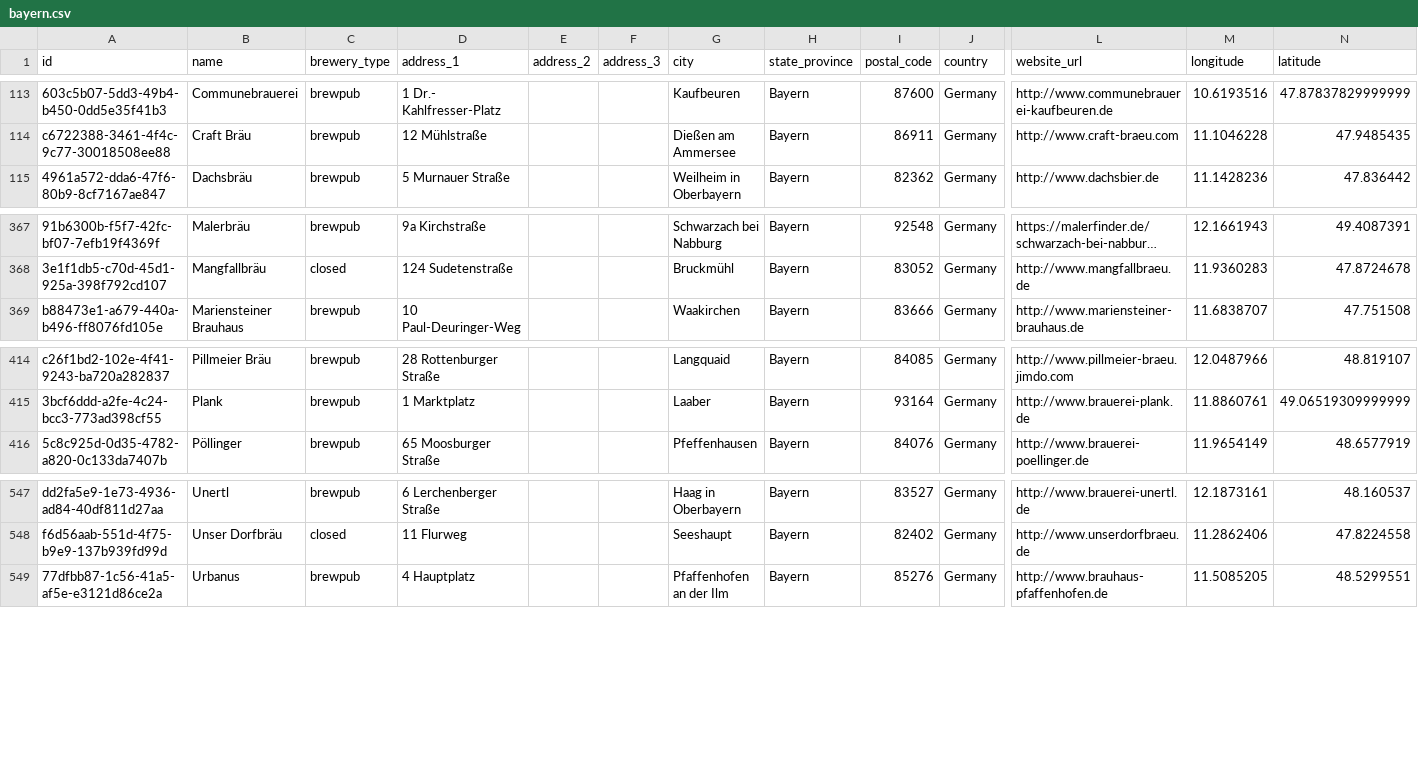
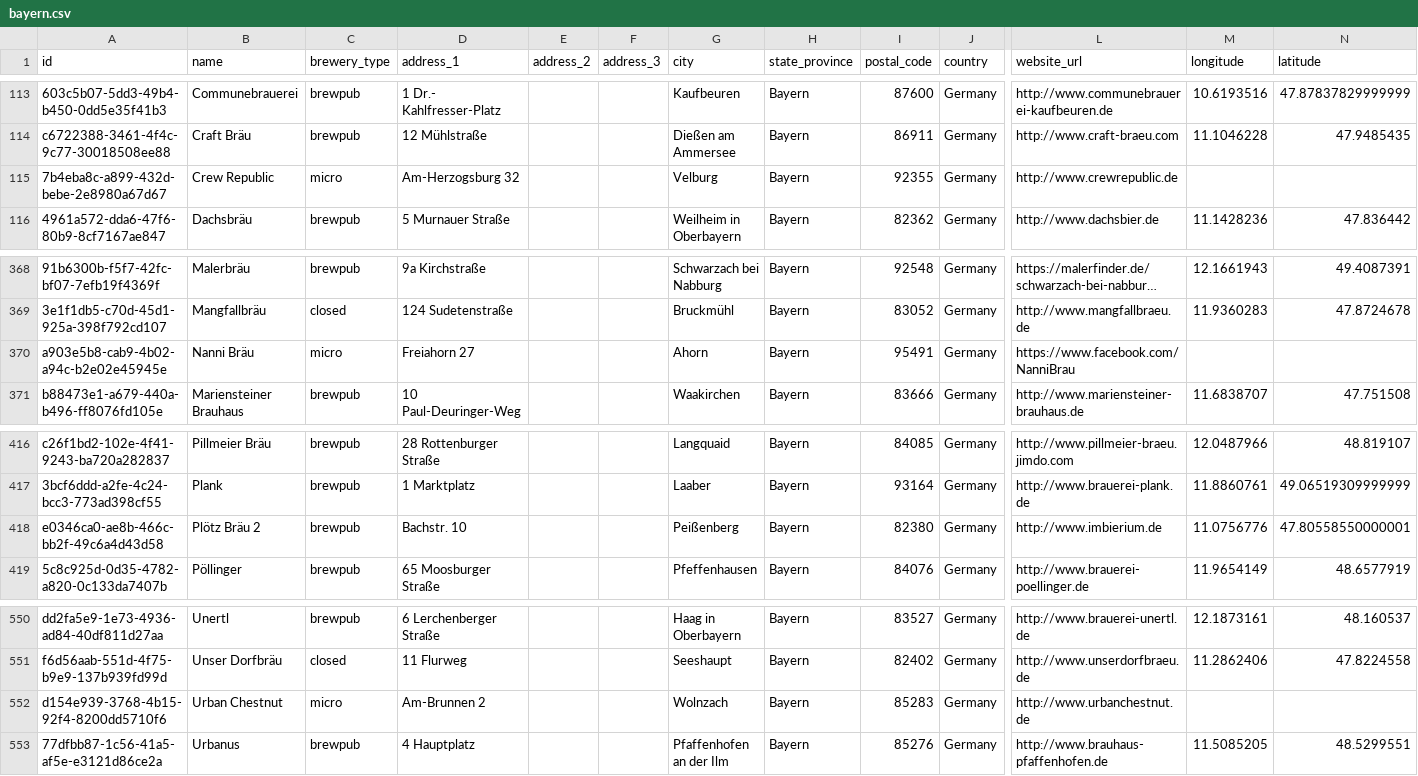
Before and after one commit to openbrewerydb/openbrewerydb, a CSV file: data/germany/bayern.csv, drawn as a sheet; only a part is shown, gaps mark what is left out; long unchanged cells end in …; rows hold the shown columns only; the diff names each change by its address in the sheet, - before the commit and + after, or states it on an @@ line.

```diff
--- a/data/germany/bayern.csv
+++ b/data/germany/bayern.csv
+row 115: 7b4eba8c-a899-432d-bebe-2e8980a67d67 | Crew Republic | micro | Am-Herzogsburg 32 |  |  | Velburg | Bayern | 92355 | Germany | http://www.crewrepublic.de
+row 370: a903e5b8-cab9-4b02-a94c-b2e02e45945e | Nanni Bräu | micro | Freiahorn 27 |  |  | Ahorn | Bayern | 95491 | Germany | https://www.facebook.com/NanniBrau
+row 418: e0346ca0-ae8b-466c-bb2f-49c6a4d43d58 | Plötz Bräu 2 | brewpub | Bachstr. 10 |  |  | Peißenberg | Bayern | 82380 | Germany | http://www.imbierium.de | 11.0756776 | 47.80558550000001
+row 552: d154e939-3768-4b15-92f4-8200dd5710f6 | Urban Chestnut | micro | Am-Brunnen 2 |  |  | Wolnzach | Bayern | 85283 | Germany | http://www.urbanchestnut.de
```
Also changed, not shown: 9 other files.
